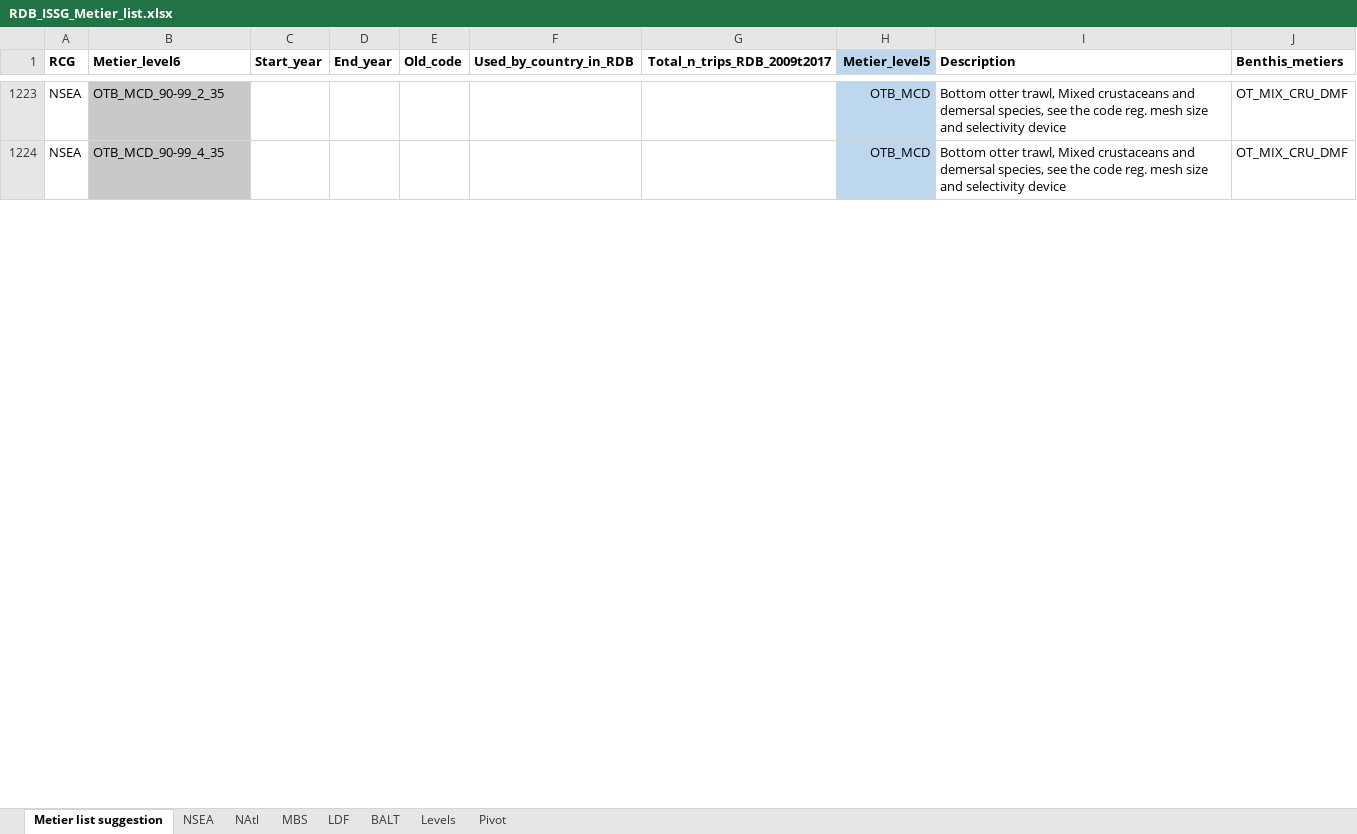
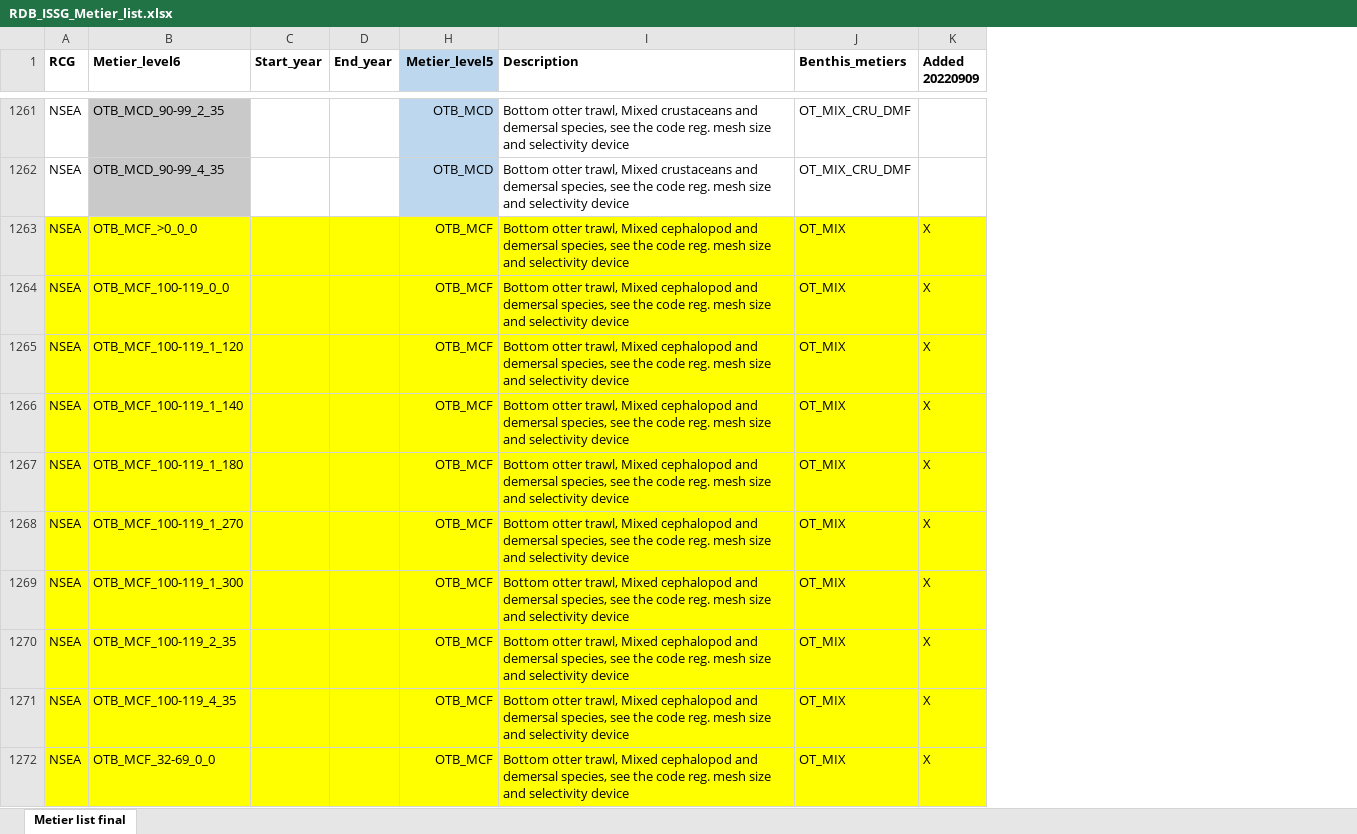
Before and after one commit to ices-eg/RCGs, an Excel workbook: Metiers/Reference_lists/RDB_ISSG_Metier_list.xlsx, sheet Metier list final, drawn as a sheet; only a part is shown, gaps mark what is left out; values as stored, in another font and other column widths than the file's, no borders; removed rows and columns are numbered as before the commit, all else as after; the diff covers the shown part only; the diff names each change by its address in the sheet, - before the commit and + after, or states it on an @@ line.

Commit message:
Updated metier codes as agreed by the ISSG

```diff
--- a/Metiers/Reference_lists/RDB_ISSG_Metier_list.xlsx (sheet Metier list final)
+++ b/Metiers/Reference_lists/RDB_ISSG_Metier_list.xlsx (sheet Metier list final)
-sheet tab: Metier list suggestion
+sheet tab: Metier list final
-sheet tab: NSEA
-sheet tab: NAtl
-sheet tab: MBS
-sheet tab: LDF
-sheet tab: BALT
-sheet tab: Levels
-sheet tab: Pivot
@@ column E (Old_code) hidden, empty @@
@@ column F (Used_by_country_in_RDB) hidden, empty @@
@@ column G (Total_n_trips_RDB_2009t2017) hidden, empty @@
+column K (Added 20220909), empty
+row 1263: NSEA | OTB_MCF_>0_0_0 |  |  | OTB_MCF | Bottom otter trawl, Mixed cephalopod and demersal species, see the code reg. mesh size and selectivity device | OT_MIX | X
+row 1264: NSEA | OTB_MCF_100-119_0_0 |  |  | OTB_MCF | Bottom otter trawl, Mixed cephalopod and demersal species, see the code reg. mesh size and selectivity device | OT_MIX | X
+row 1265: NSEA | OTB_MCF_100-119_1_120 |  |  | OTB_MCF | Bottom otter trawl, Mixed cephalopod and demersal species, see the code reg. mesh size and selectivity device | OT_MIX | X
+row 1266: NSEA | OTB_MCF_100-119_1_140 |  |  | OTB_MCF | Bottom otter trawl, Mixed cephalopod and demersal species, see the code reg. mesh size and selectivity device | OT_MIX | X
+row 1267: NSEA | OTB_MCF_100-119_1_180 |  |  | OTB_MCF | Bottom otter trawl, Mixed cephalopod and demersal species, see the code reg. mesh size and selectivity device | OT_MIX | X
+row 1268: NSEA | OTB_MCF_100-119_1_270 |  |  | OTB_MCF | Bottom otter trawl, Mixed cephalopod and demersal species, see the code reg. mesh size and selectivity device | OT_MIX | X
+row 1269: NSEA | OTB_MCF_100-119_1_300 |  |  | OTB_MCF | Bottom otter trawl, Mixed cephalopod and demersal species, see the code reg. mesh size and selectivity device | OT_MIX | X
+row 1270: NSEA | OTB_MCF_100-119_2_35 |  |  | OTB_MCF | Bottom otter trawl, Mixed cephalopod and demersal species, see the code reg. mesh size and selectivity device | OT_MIX | X
+row 1271: NSEA | OTB_MCF_100-119_4_35 |  |  | OTB_MCF | Bottom otter trawl, Mixed cephalopod and demersal species, see the code reg. mesh size and selectivity device | OT_MIX | X
+row 1272: NSEA | OTB_MCF_32-69_0_0 |  |  | OTB_MCF | Bottom otter trawl, Mixed cephalopod and demersal species, see the code reg. mesh size and selectivity device | OT_MIX | X
```
Also changed, not shown: 78 added rows and cell formats elsewhere in this sheet, 1 other file.
